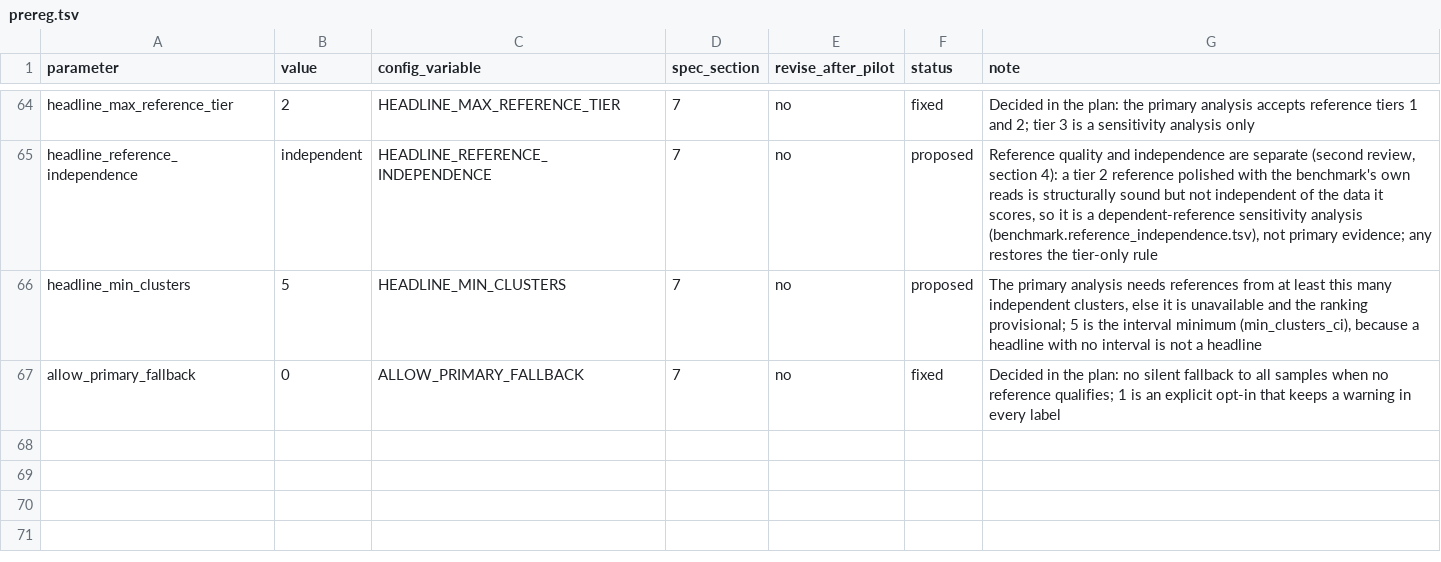
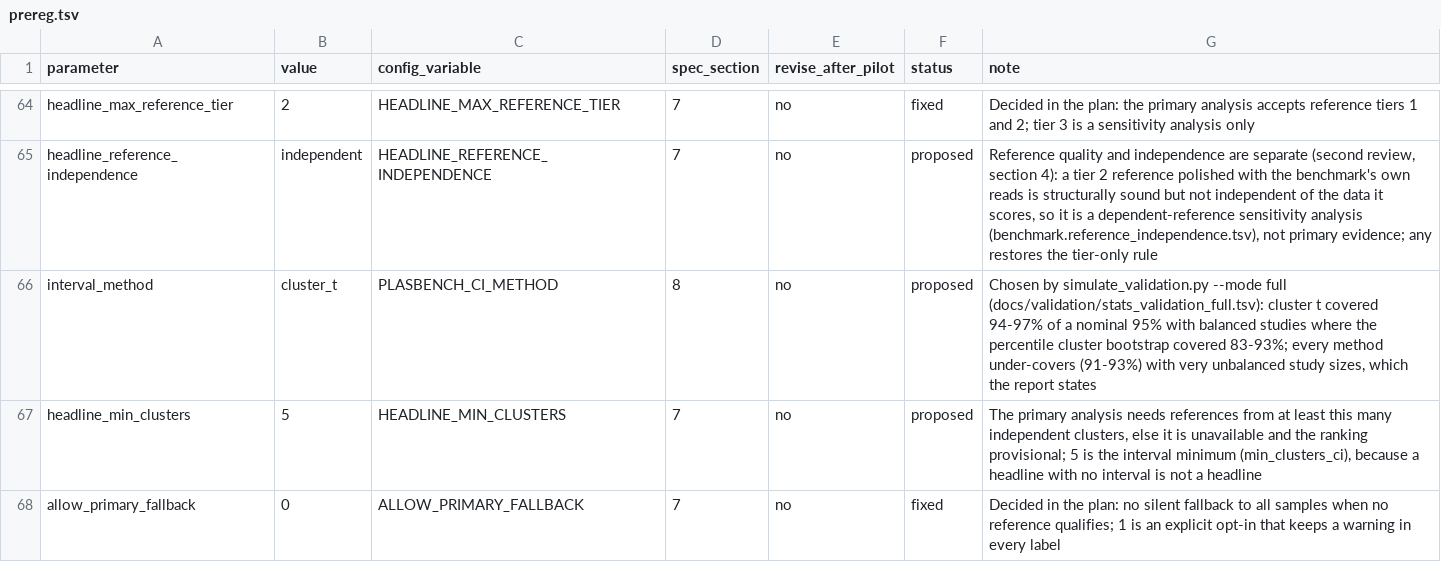
Before and after one commit to ubeffiong/plasbench, a TSV file: config/prereg.tsv, drawn as a sheet; only a part is shown, gaps mark what is left out.

Commit message:
Calibration result from the full simulation; interval method pre-registered
simulate_validation.py --mode full (1,000 replicates per scenario): cluster t
covers 94-97% of a nominal 95% with balanced studies, stratified designs and a
strong study effect, where the percentile cluster bootstrap covers 83-93%.
With unbalanced study sizes and missing isolates every method under-covers
(cluster t 91-93%); those rows are reported as below nominal and the guide says
so. Type-I error is within tolerance everywhere; Holm family-wise error 4.7%
(6 comparisons) and 4.9% (28). The table ships in docs/validation; the
interval method is a proposed pre-registration row and is exported by
config.sh so the manifest records it.

```diff
--- a/config/prereg.tsv
+++ b/config/prereg.tsv
@@ -65,2 +65,3 @@ headline_max_reference_tier	2	HEADLINE_MAX_REFERENCE_TIER	7	no	fixed	Decided in
 headline_reference_independence	independent	HEADLINE_REFERENCE_INDEPENDENCE	7	no	proposed	Reference quality and independence are separate (second review, section 4): a tier 2 reference polished with the benchmark's own reads is structurally sound but not independent of the data it scores, so it is a dependent-reference sensitivity analysis (benchmark.reference_independence.tsv), not primary evidence; any restores the tier-only rule
+interval_method	cluster_t	PLASBENCH_CI_METHOD	8	no	proposed	Chosen by simulate_validation.py --mode full (docs/validation/stats_validation_full.tsv): cluster t covered 94-97% of a nominal 95% with balanced studies where the percentile cluster bootstrap covered 83-93%; every method under-covers (91-93%) with very unbalanced study sizes, which the report states
 headline_min_clusters	5	HEADLINE_MIN_CLUSTERS	7	no	proposed	The primary analysis needs references from at least this many independent clusters, else it is unavailable and the ranking provisional; 5 is the interval minimum (min_clusters_ci), because a headline with no interval is not a headline
```
Also changed, not shown: 4 other files.
